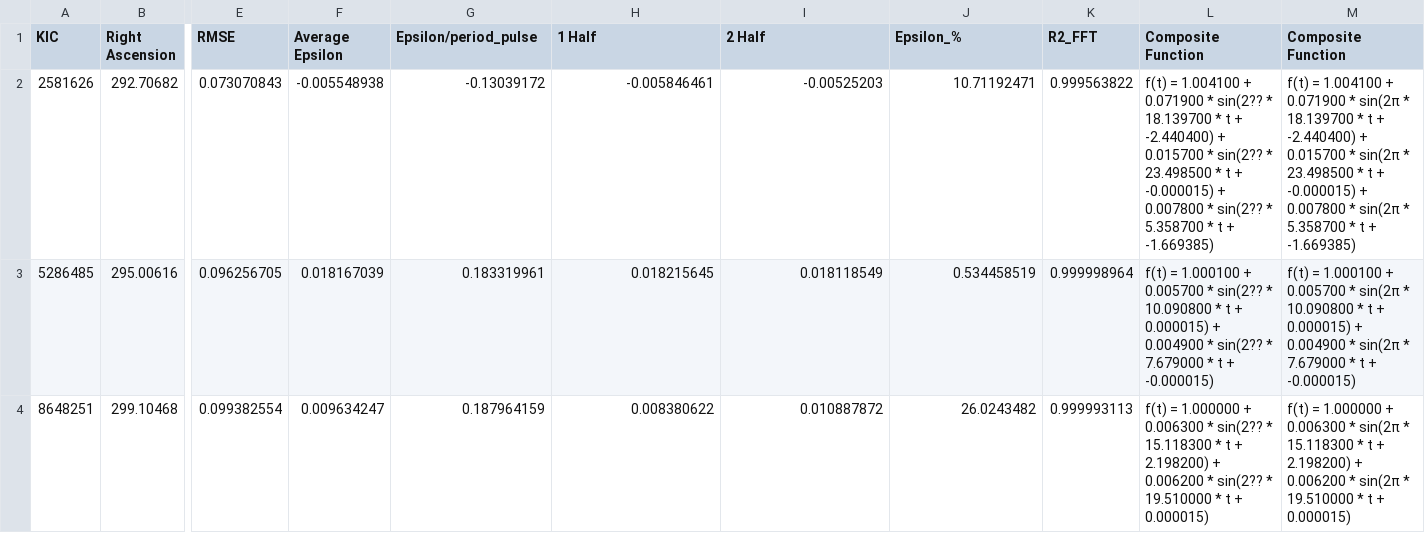
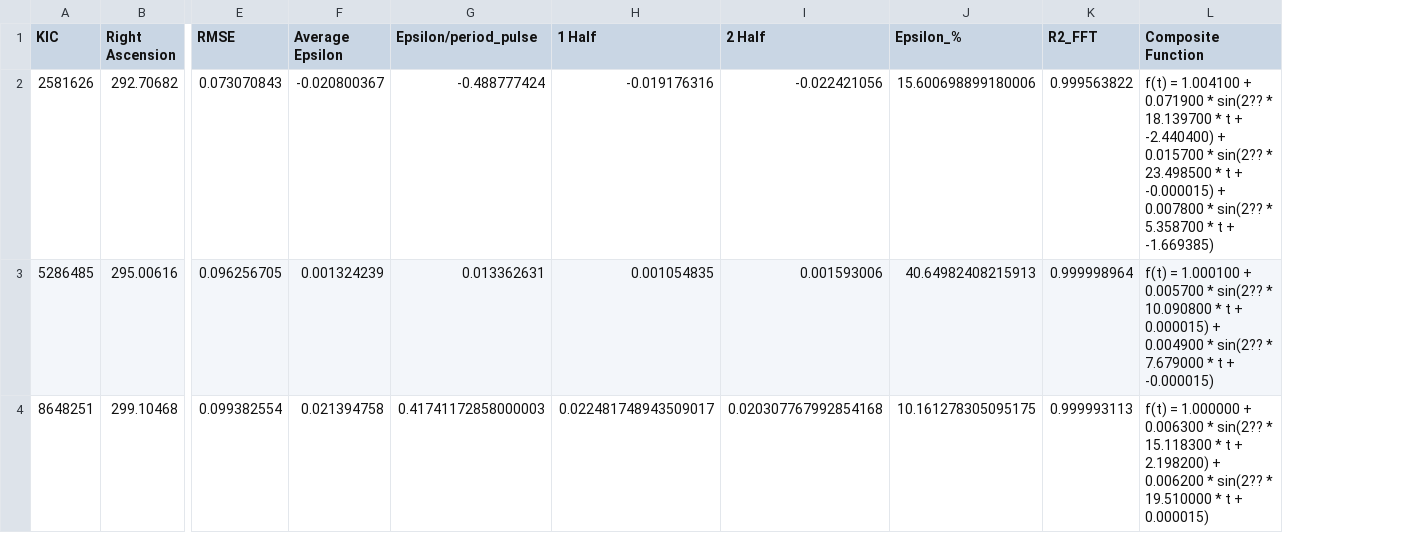
Before and after one commit to AhmedKhan04/KEP_TESS_LightCurveModeling, a CSV file: Master_Data_Sets_FULL/KEPLER/KeplerStarsOutput_fixed_good.csv, drawn as a sheet; only a part is shown, gaps mark what is left out; the diff covers the shown part only; the diff names each change by its address in the sheet, - before the commit and + after, or states it on an @@ line.

```diff
--- a/Master_Data_Sets_FULL/KEPLER/KeplerStarsOutput_fixed_good.csv
+++ b/Master_Data_Sets_FULL/KEPLER/KeplerStarsOutput_fixed_good.csv
-column M (Composite Function), rows 2-4: f(t) = 1.004100 + 0.071900 * sin(2π * 18.139700 * t + -2.440400) + 0.015700 * sin(2π * 23.498500 * t + -0.000015) + 0.007800 * sin(2π * 5.358700 * t + -1.669385) | f(t) = 1.000100 + 0.005700 * sin(2π * 10.090800 * t + 0.000015) + 0.004900 * sin(2π * 7.679000 * t + -0.000015) | f(t) = 1.000000 + 0.006300 * sin(2π * 15.118300 * t + 2.198200) + 0.006200 * sin(2π * 19.510000 * t + 0.000015)
-F2 (Average Epsilon): -0.005548938
+F2 (Average Epsilon): -0.020800367
-G2 (Epsilon/period_pulse): -0.13039172
+G2 (Epsilon/period_pulse): -0.488777424
-H2 (1 Half): -0.005846461
+H2 (1 Half): -0.019176316
-I2 (2 Half): -0.00525203
+I2 (2 Half): -0.022421056
-J2 (Epsilon_%): 10.71192471
+J2 (Epsilon_%): 15.600698899180006
-F3 (Average Epsilon): 0.018167039
+F3 (Average Epsilon): 0.001324239
-G3 (Epsilon/period_pulse): 0.183319961
+G3 (Epsilon/period_pulse): 0.013362631
-H3 (1 Half): 0.018215645
+H3 (1 Half): 0.001054835
-I3 (2 Half): 0.018118549
+I3 (2 Half): 0.001593006
-J3 (Epsilon_%): 0.534458519
+J3 (Epsilon_%): 40.64982408215913
-F4 (Average Epsilon): 0.009634247
+F4 (Average Epsilon): 0.021394758
-G4 (Epsilon/period_pulse): 0.187964159
+G4 (Epsilon/period_pulse): 0.41741172858000003
-H4 (1 Half): 0.008380622
+H4 (1 Half): 0.022481748943509017
-I4 (2 Half): 0.010887872
+I4 (2 Half): 0.020307767992854168
-J4 (Epsilon_%): 26.0243482
+J4 (Epsilon_%): 10.161278305095175
```
Also changed, not shown: 145 edited cells elsewhere in this file, Master_Data_Sets_FULL/KEPLER/KeplerStarsOutput_fixed.csv, Master_Data_Sets_FULL/KEPLER/KeplerStarsOutput_fixed_bad.csv, 4 other files.
